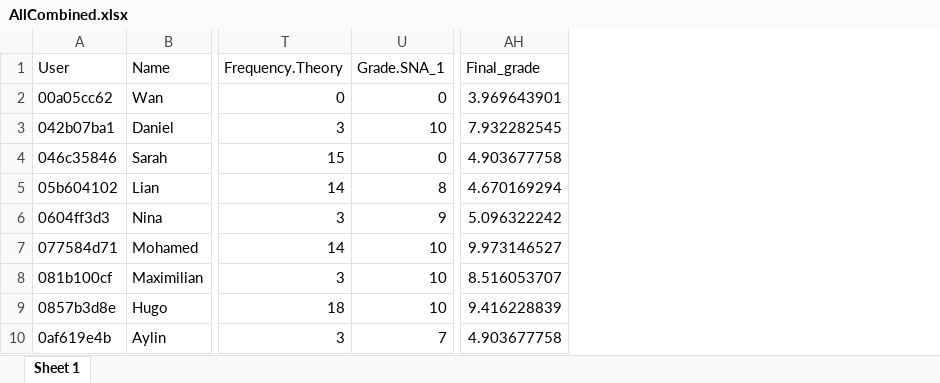
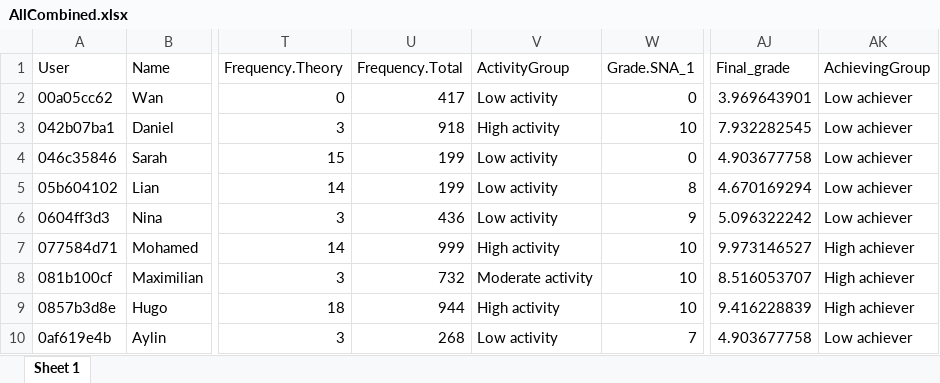
Before and after one commit to lamethods/data, an Excel workbook: 1_moodleLAcourse/AllCombined.xlsx, sheet Sheet 1, drawn as a sheet; only a part is shown, gaps mark what is left out; values as stored, in another font and other column widths than the file's, no borders; the diff names each change by its address in the sheet, - before the commit and + after, or states it on an @@ line.

Commit message:
Add activity and achievement groups

```diff
--- a/1_moodleLAcourse/AllCombined.xlsx (sheet Sheet 1)
+++ b/1_moodleLAcourse/AllCombined.xlsx (sheet Sheet 1)
+column U (Frequency.Total), rows 2-10: 417 | 918 | 199 | 199 | 436 | 999 | 732 | 944 | 268
+column V (ActivityGroup), rows 2-10: Low activity | High activity | Low activity | Low activity | Low activity | High activity | Moderate activity | High activity | Low activity
+column AK (AchievingGroup), rows 2-10: Low achiever | Low achiever | Low achiever | Low achiever | Low achiever | High achiever | High achiever | High achiever | Low achiever
```
Also changed, not shown: 3 other files.
